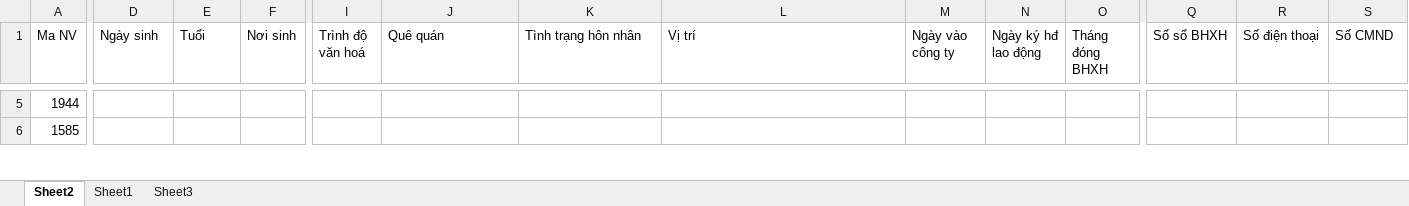
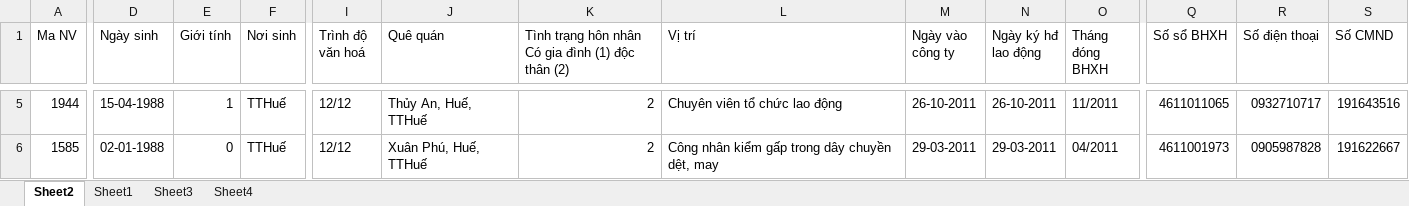
Before and after one commit to Chauphuoc/thiaco, an Excel workbook: importDataHr.xlsm, sheet Sheet2, drawn as a sheet; only a part is shown, gaps mark what is left out; values as stored, in another font and other column widths than the file's, no cell formats; charts and pictures not drawn; the diff covers the shown part only; the diff names each change by its address in the sheet, - before the commit and + after, or states it on an @@ line.

Commit message:
add chức năng restore nhân viên nghỉ việc

```diff
--- a/importDataHr.xlsm (sheet Sheet2)
+++ b/importDataHr.xlsm (sheet Sheet2)
+sheet tab: Sheet4
-E1: Tuổi
+E1: Giới tính
-K1: Tình trạng hôn nhân
+K1: Tình trạng hôn nhân Có gia đình (1) độc thân (2)
-D5 (Ngày sinh): (empty)
+D5 (Ngày sinh): 15-04-1988
-E5 (Giới tính): (empty)
+E5 (Giới tính): 1
-F5:F6 (Nơi sinh): (empty)
+F5:F6 (Nơi sinh): TTHuế
-I5:I6 (Trình độ văn hoá): (empty)
+I5:I6 (Trình độ văn hoá): 12/12
-J5 (Quê quán): (empty)
+J5 (Quê quán): Thủy An, Huế, TTHuế
-K5:K6: (empty)
+K5:K6: 2
-L5 (Vị trí): (empty)
+L5 (Vị trí): Chuyên viên tổ chức lao động
-M5 (Ngày vào công ty): (empty)
+M5 (Ngày vào công ty): 26-10-2011
-N5 (Ngày ký hđ lao động): (empty)
+N5 (Ngày ký hđ lao động): 26-10-2011
-O5 (Tháng đóng BHXH): (empty)
+O5 (Tháng đóng BHXH): 11/2011
-Q5 (Số sổ BHXH): (empty)
+Q5 (Số sổ BHXH): 4611011065
-R5 (Số điện thoại): (empty)
+R5 (Số điện thoại): 0932710717
-S5 (Số CMND): (empty)
+S5 (Số CMND): 191643516
-D6 (Ngày sinh): (empty)
+D6 (Ngày sinh): 02-01-1988
-E6 (Giới tính): (empty)
+E6 (Giới tính): 0
-J6 (Quê quán): (empty)
+J6 (Quê quán): Xuân Phú, Huế, TTHuế
-L6 (Vị trí): (empty)
+L6 (Vị trí): Công nhân kiểm gấp trong dây chuyền dệt, may
-M6 (Ngày vào công ty): (empty)
+M6 (Ngày vào công ty): 29-03-2011
-N6 (Ngày ký hđ lao động): (empty)
+N6 (Ngày ký hđ lao động): 29-03-2011
-O6 (Tháng đóng BHXH): (empty)
+O6 (Tháng đóng BHXH): 04/2011
-Q6 (Số sổ BHXH): (empty)
+Q6 (Số sổ BHXH): 4611001973
-R6 (Số điện thoại): (empty)
+R6 (Số điện thoại): 0905987828
-S6 (Số CMND): (empty)
+S6 (Số CMND): 191622667
```
Also changed, not shown: 7 added rows, 3 removed rows and 175 edited cells elsewhere in this sheet, sheet Sheet1, cell formats, formulas that keep their value, charts or pictures, 5 other files.
